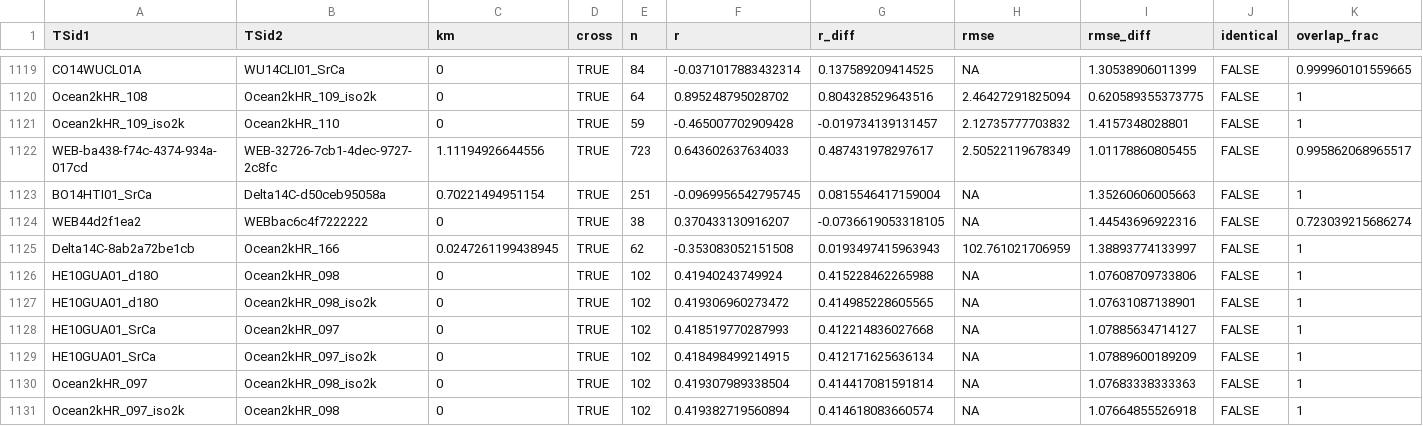
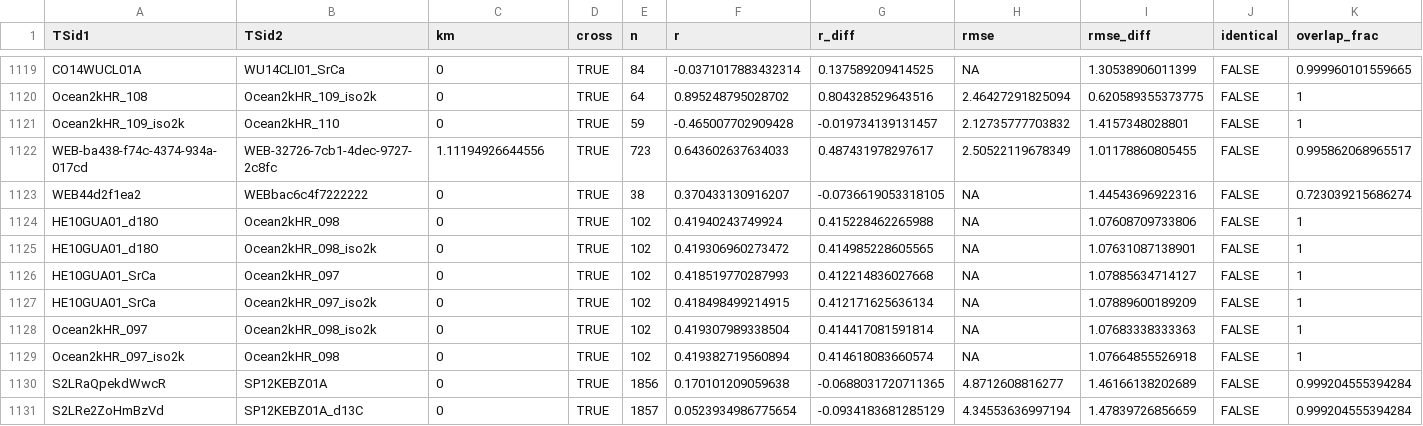
Before and after one commit to paleopresto/presto-recipes, a CSV file: pools/output/cfr_annual/2026-10-15b/dedup_pairs.csv, drawn as a sheet; only a part is shown, gaps mark what is left out; the shorter side is filled out with more unchanged rows; rows hold the shown columns only; the diff names each change by its address in the sheet, - before the commit and + after, or states it on an @@ line.

```diff
--- a/pools/output/cfr_annual/2026-10-15b/dedup_pairs.csv
+++ b/pools/output/cfr_annual/2026-10-15b/dedup_pairs.csv
-row 1123: BO14HTI01_SrCa | Delta14C-d50ceb95058a | 0.70221494951154 | TRUE | 251 | -0.0969956542795745 | 0.0815546417159004 | NA | 1.35260606005663 | FALSE | 1
-row 1125: Delta14C-8ab2a72be1cb | Ocean2kHR_166 | 0.0247261199438945 | TRUE | 62 | -0.353083052151508 | 0.0193497415963943 | 102.761021706959 | 1.38893774133997 | FALSE | 1
```
Also changed, not shown: pools/compilations/PReSto2k/0_1_0/changes_from_0_0_1.csv, pools/compilations/PReSto2k/0_1_0/qc_comments.csv, 6 other files.
